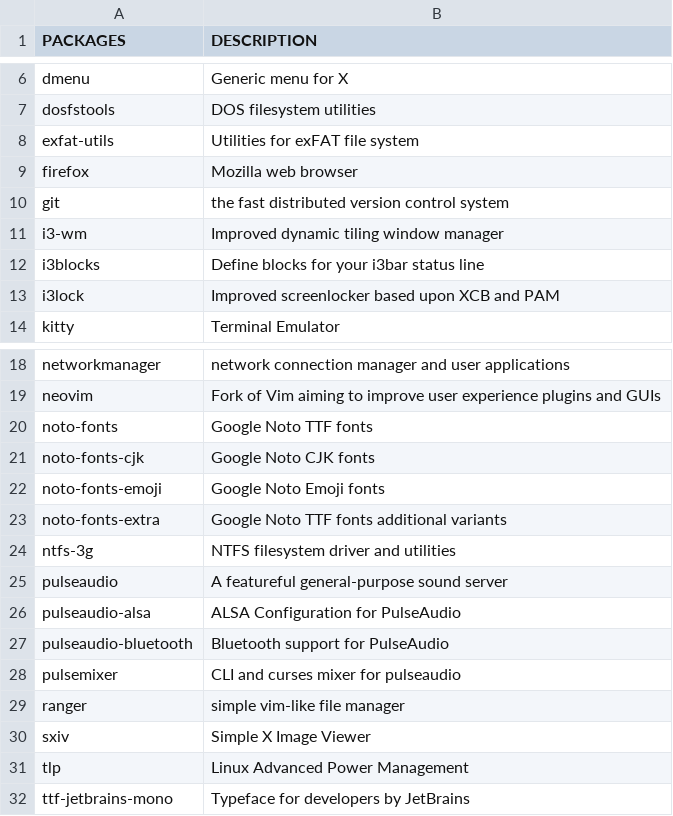
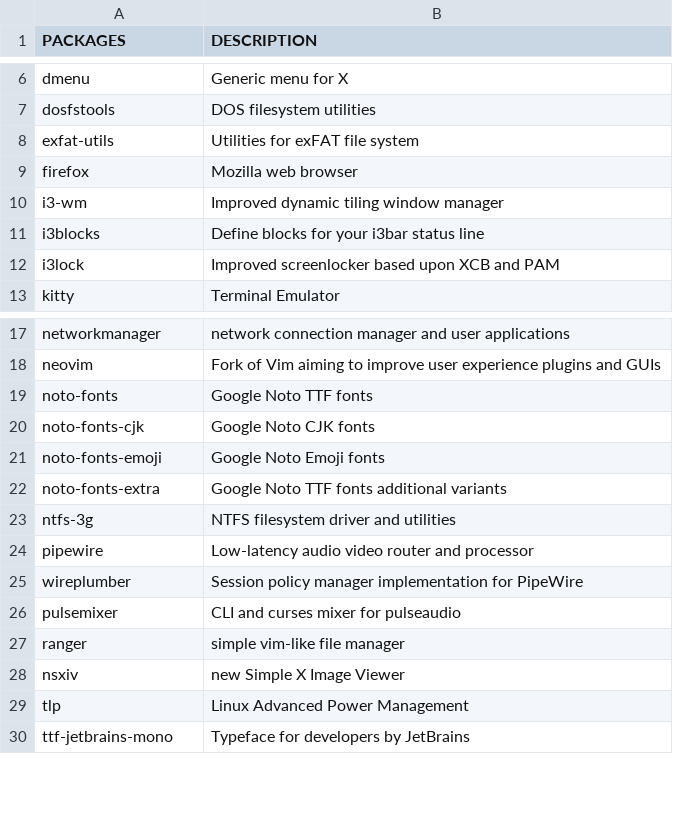
Before and after one commit to fhpraw/i3rice, a CSV file: pack.csv, drawn as a sheet; only a part is shown, gaps mark what is left out.

Commit message:
Update pack.csv

```diff
--- a/pack.csv
+++ b/pack.csv
@@ -9,3 +9,2 @@ exfat-utils,Utilities for exFAT file system
 firefox,Mozilla web browser
-git,the fast distributed version control system
 i3-wm,Improved dynamic tiling window manager
@@ -24,8 +23,7 @@ noto-fonts-extra,Google Noto TTF fonts additional variants
 ntfs-3g,NTFS filesystem driver and utilities
-pulseaudio,A featureful general-purpose sound server
-pulseaudio-alsa,ALSA Configuration for PulseAudio
-pulseaudio-bluetooth,Bluetooth support for PulseAudio
+pipewire,Low-latency audio video router and processor
+wireplumber,Session policy manager implementation for PipeWire
 pulsemixer,CLI and curses mixer for pulseaudio
 ranger,simple vim-like file manager
-sxiv,Simple X Image Viewer
+nsxiv,new Simple X Image Viewer
 tlp,Linux Advanced Power Management
```
